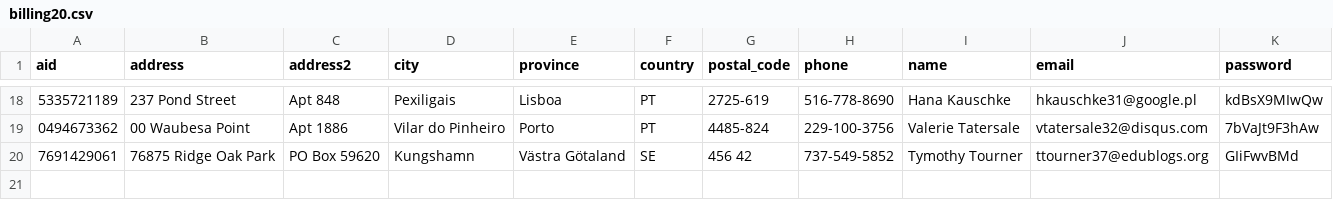
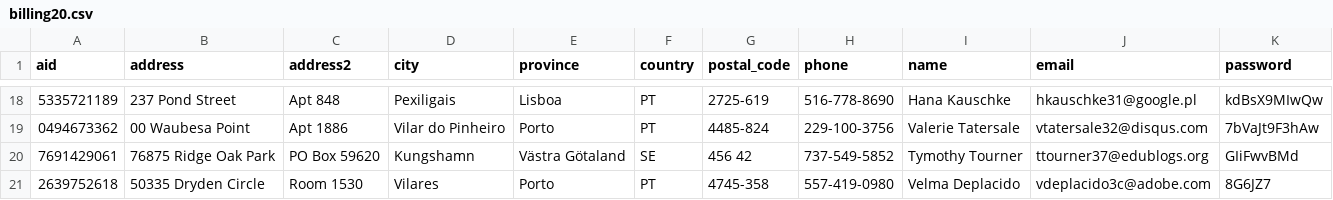
Before and after one commit to ritaqyang/comp421project, a CSV file: part2files/billing/billing20.csv, drawn as a sheet; only a part is shown, gaps mark what is left out; the diff names each change by its address in the sheet, - before the commit and + after, or states it on an @@ line.

```diff
--- a/part2files/billing/billing20.csv
+++ b/part2files/billing/billing20.csv
+row 21: 2639752618 | 50335 Dryden Circle | Room 1530 | Vilares | Porto | PT | 4745-358 | 557-419-0980 | Velma Deplacido | vdeplacido3c@adobe.com | 8G6JZ7
```
Also changed, not shown: 6 other files.
